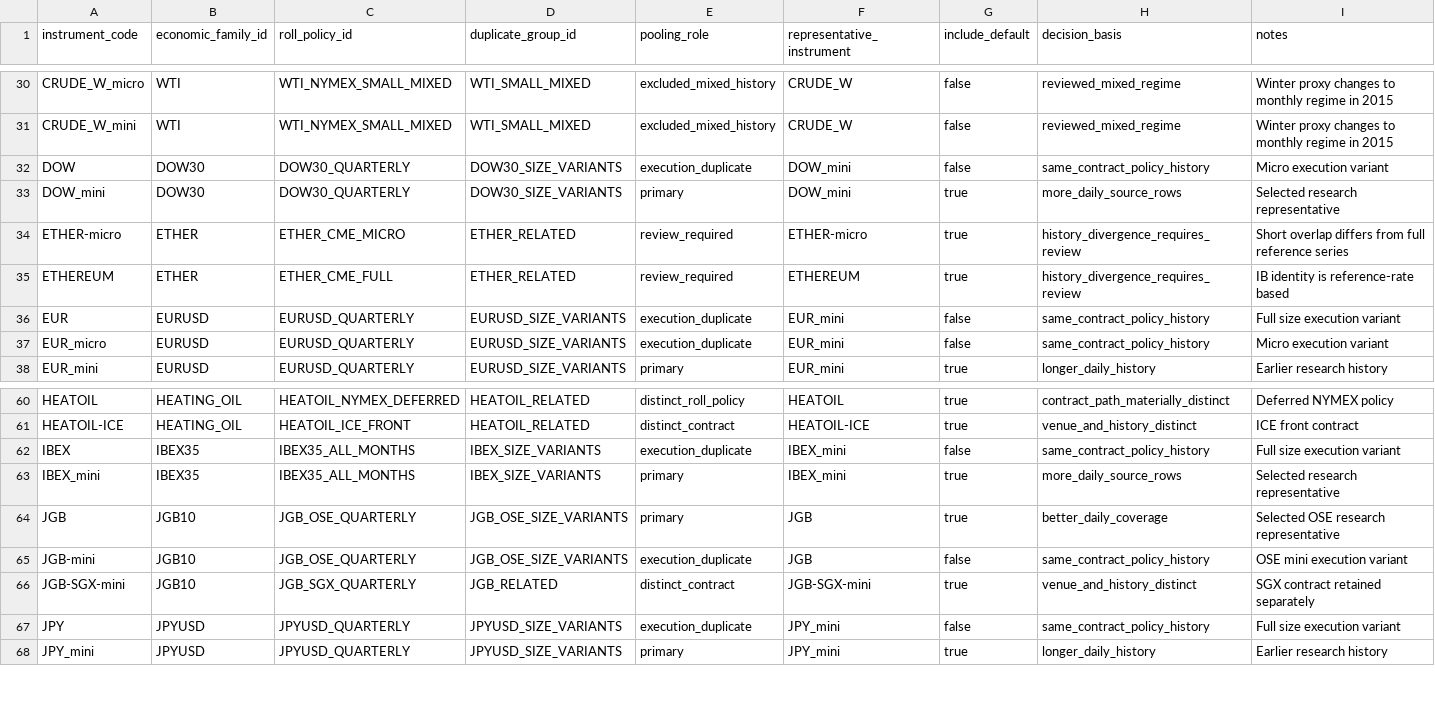
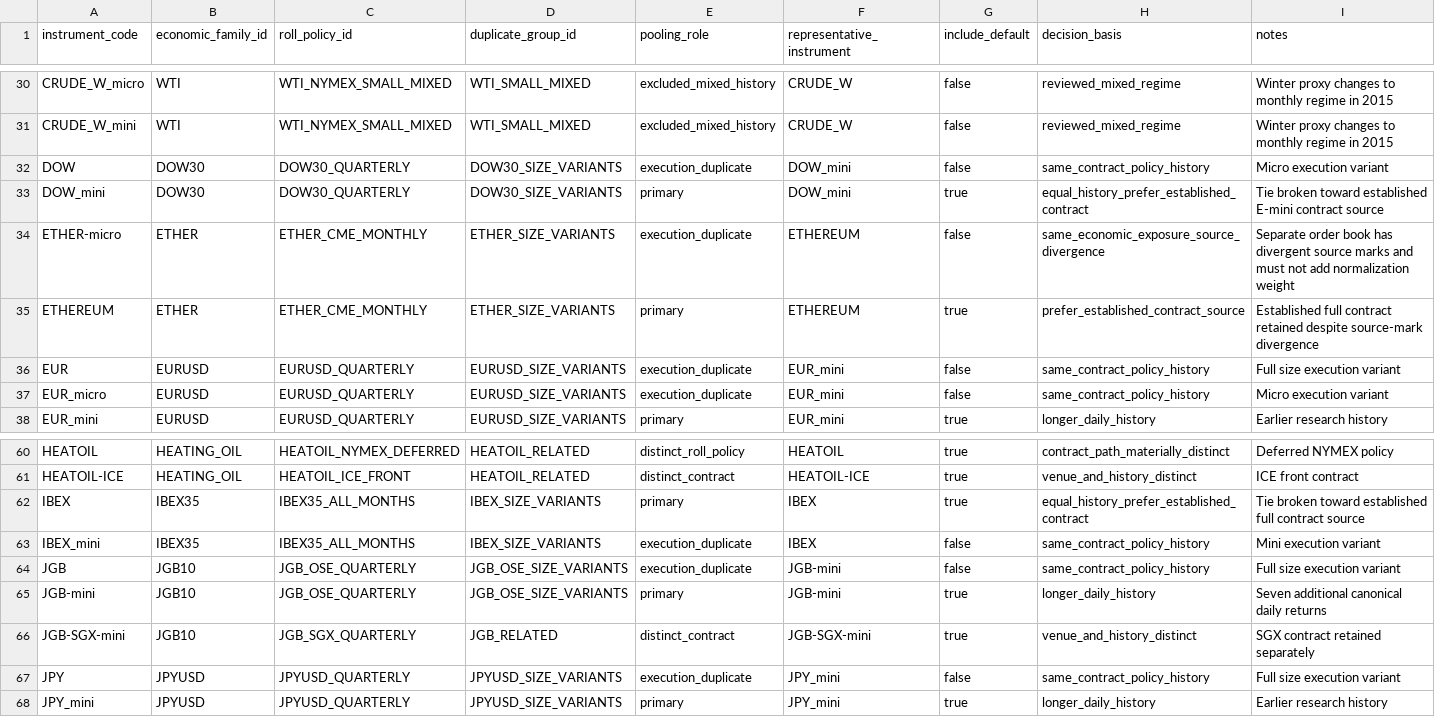
Before and after one commit to ericlief/derivatives-bt-engine, a CSV file: src/derivatives_bt_engine/data/pysystemtrade_pooling_universe.csv, drawn as a sheet; only a part is shown, gaps mark what is left out; the diff covers the shown part only.

```diff
--- a/src/derivatives_bt_engine/data/pysystemtrade_pooling_universe.csv
+++ b/src/derivatives_bt_engine/data/pysystemtrade_pooling_universe.csv
@@ -32,5 +32,5 @@ CRUDE_W_mini,WTI,WTI_NYMEX_SMALL_MIXED,WTI_SMALL_MIXED,excluded_mixed_history,CR
 DOW,DOW30,DOW30_QUARTERLY,DOW30_SIZE_VARIANTS,execution_duplicate,DOW_mini,false,same_contract_policy_history,Micro execution variant
-DOW_mini,DOW30,DOW30_QUARTERLY,DOW30_SIZE_VARIANTS,primary,DOW_mini,true,more_daily_source_rows,Selected research representative
-ETHER-micro,ETHER,ETHER_CME_MICRO,ETHER_RELATED,review_required,ETHER-micro,true,history_divergence_requires_review,Short overlap differs from full reference series
-ETHEREUM,ETHER,ETHER_CME_FULL,ETHER_RELATED,review_required,ETHEREUM,true,history_divergence_requires_review,IB identity is reference-rate based
+DOW_mini,DOW30,DOW30_QUARTERLY,DOW30_SIZE_VARIANTS,primary,DOW_mini,true,equal_history_prefer_established_contract,Tie broken toward established E-mini contract source
+ETHER-micro,ETHER,ETHER_CME_MONTHLY,ETHER_SIZE_VARIANTS,execution_duplicate,ETHEREUM,false,same_economic_exposure_source_divergence,Separate order book has divergent source marks and must not add normalization weight
+ETHEREUM,ETHER,ETHER_CME_MONTHLY,ETHER_SIZE_VARIANTS,primary,ETHEREUM,true,prefer_established_contract_source,Established full contract retained despite source-mark divergence
 EUR,EURUSD,EURUSD_QUARTERLY,EURUSD_SIZE_VARIANTS,execution_duplicate,EUR_mini,false,same_contract_policy_history,Full size execution variant
@@ -61,6 +61,6 @@ HEATOIL,HEATING_OIL,HEATOIL_NYMEX_DEFERRED,HEATOIL_RELATED,distinct_roll_policy,
 HEATOIL-ICE,HEATING_OIL,HEATOIL_ICE_FRONT,HEATOIL_RELATED,distinct_contract,HEATOIL-ICE,true,venue_and_history_distinct,ICE front contract
-IBEX,IBEX35,IBEX35_ALL_MONTHS,IBEX_SIZE_VARIANTS,execution_duplicate,IBEX_mini,false,same_contract_policy_history,Full size execution variant
-IBEX_mini,IBEX35,IBEX35_ALL_MONTHS,IBEX_SIZE_VARIANTS,primary,IBEX_mini,true,more_daily_source_rows,Selected research representative
-JGB,JGB10,JGB_OSE_QUARTERLY,JGB_OSE_SIZE_VARIANTS,primary,JGB,true,better_daily_coverage,Selected OSE research representative
-JGB-mini,JGB10,JGB_OSE_QUARTERLY,JGB_OSE_SIZE_VARIANTS,execution_duplicate,JGB,false,same_contract_policy_history,OSE mini execution variant
+IBEX,IBEX35,IBEX35_ALL_MONTHS,IBEX_SIZE_VARIANTS,primary,IBEX,true,equal_history_prefer_established_contract,Tie broken toward established full contract source
+IBEX_mini,IBEX35,IBEX35_ALL_MONTHS,IBEX_SIZE_VARIANTS,execution_duplicate,IBEX,false,same_contract_policy_history,Mini execution variant
+JGB,JGB10,JGB_OSE_QUARTERLY,JGB_OSE_SIZE_VARIANTS,execution_duplicate,JGB-mini,false,same_contract_policy_history,Full size execution variant
+JGB-mini,JGB10,JGB_OSE_QUARTERLY,JGB_OSE_SIZE_VARIANTS,primary,JGB-mini,true,longer_daily_history,Seven additional canonical daily returns
 JGB-SGX-mini,JGB10,JGB_SGX_QUARTERLY,JGB_RELATED,distinct_contract,JGB-SGX-mini,true,venue_and_history_distinct,SGX contract retained separately
```
Also changed, not shown: 26 edited cells elsewhere in this file, research/pysystemtrade-pooling-audit/candidate_pairs.csv, research/pysystemtrade-pooling-audit/instrument_classification.csv, 5 other files.
